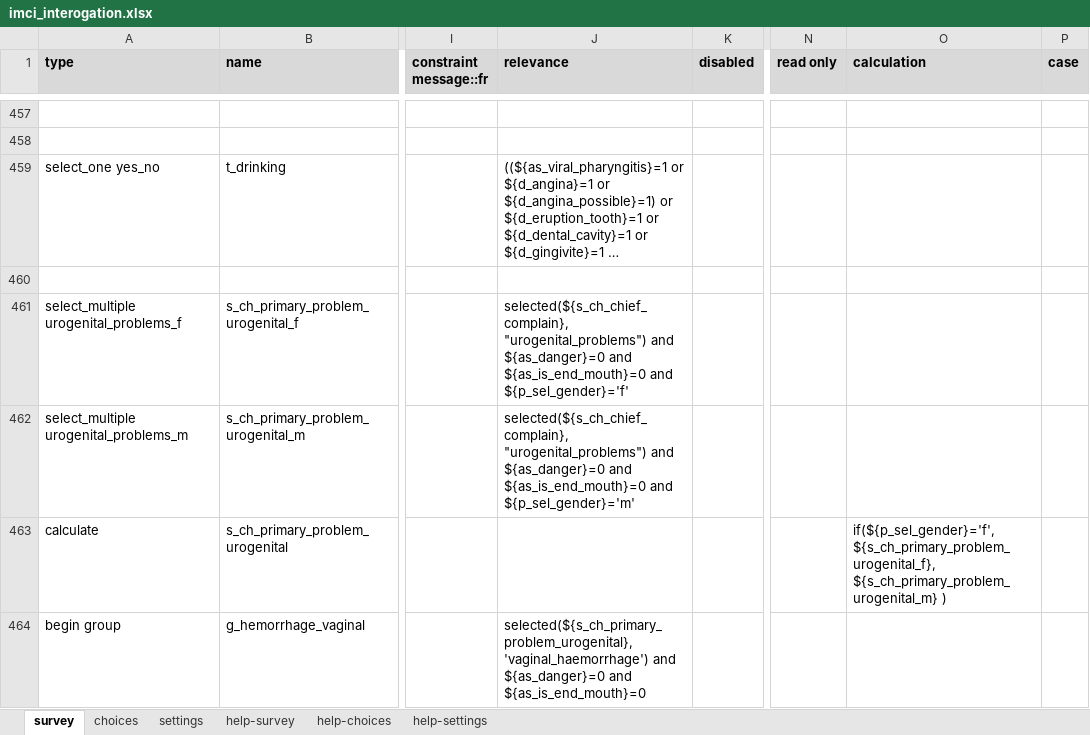
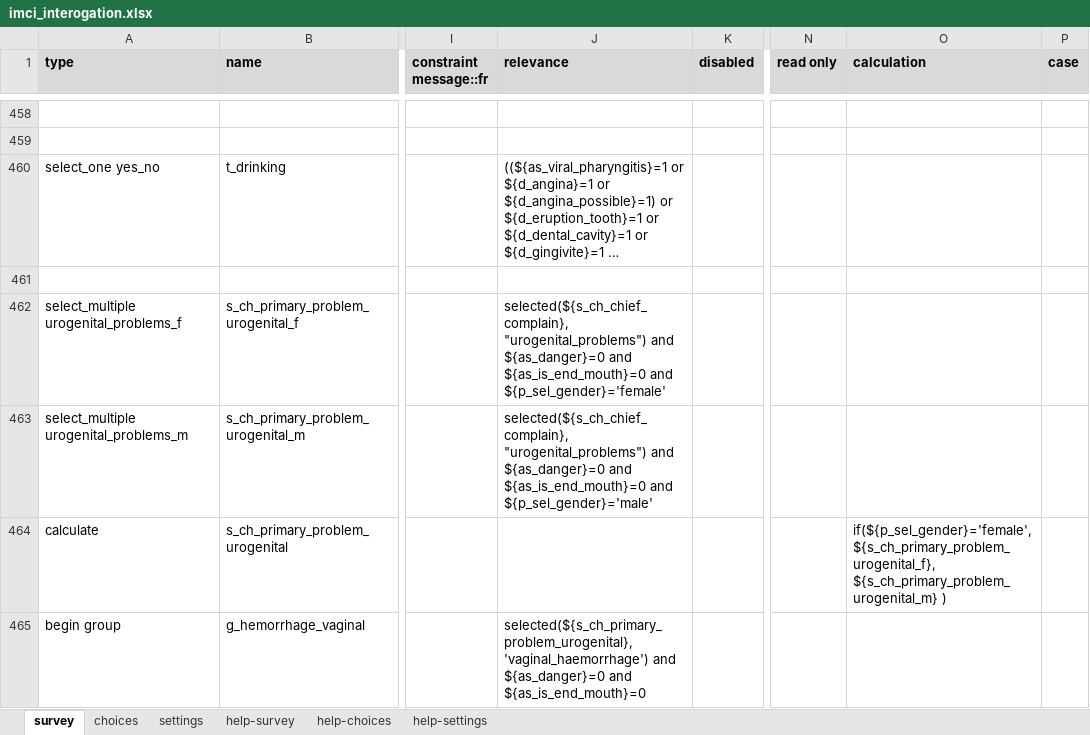
Before and after one commit to SwissTPH/cdss_tchad, an Excel workbook: forms/app/imci_interogation.xlsx, sheet survey, drawn as a sheet; only a part is shown, gaps mark what is left out; long unchanged cells end in …; values as stored, in another font and other column widths than the file's, no borders; charts and pictures and conditional formats not drawn; addresses are those after the commit; the diff covers the shown part only; the diff names each change by its address in the sheet, - before the commit and + after, or states it on an @@ line.

```diff
--- a/forms/app/imci_interogation.xlsx (sheet survey)
+++ b/forms/app/imci_interogation.xlsx (sheet survey)
-J462 (relevance): …${as_is_end_mouth}=0 and ${p_sel_gender}='f'
+J462 (relevance): …${as_is_end_mouth}=0 and ${p_sel_gender}='female'
-J463 (relevance): …${as_is_end_mouth}=0 and ${p_sel_gender}='m'
+J463 (relevance): …${as_is_end_mouth}=0 and ${p_sel_gender}='male'
-O464 (calculation): if(${p_sel_gender}='f', ${s_ch_primary_problem_urogenital_f}, ${s_ch_primary_problem_urogenital_m}…
+O464 (calculation): if(${p_sel_gender}='female', ${s_ch_primary_problem_urogenital_f}, ${s_ch_primary_problem_urogenital_m}…
```
Also changed, not shown: 4 added rows, 1 removed row and 44 edited cells elsewhere in this sheet, sheet choices, sheet settings, forms/app/adult.xlsx, forms/app/cpn.xlsx, 56 other files.
